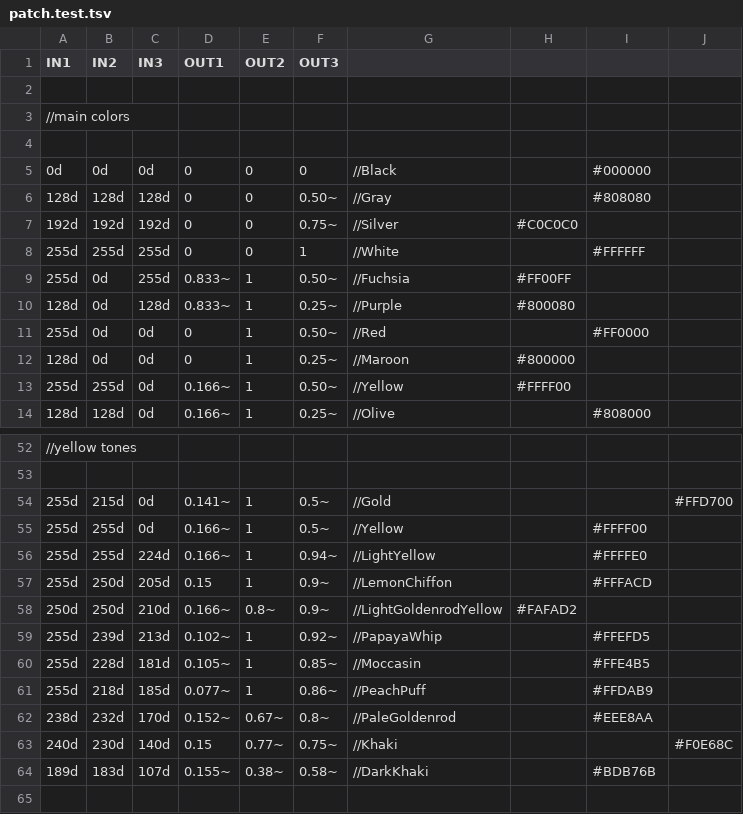
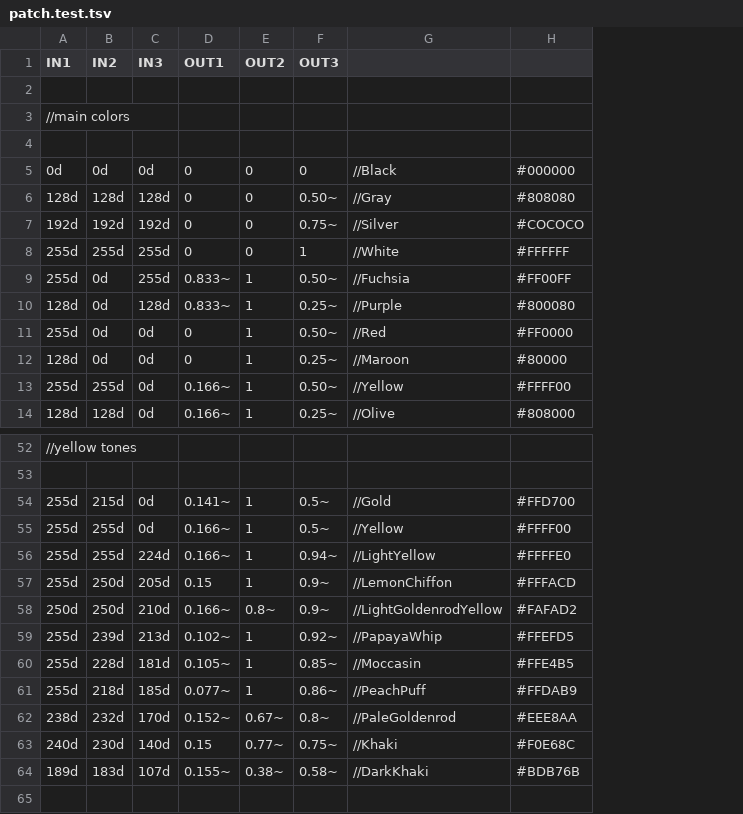
Before and after one commit to awgrover/xod, a TSV file: workspace/__lib__/xod/color/test-rgb-bytes-to-hsl/patch.test.tsv, drawn as a sheet; only a part is shown, gaps mark what is left out; removed rows and columns are numbered as before the commit, all else as after; the diff covers the shown part only; the diff names each change by its address in the sheet, - before the commit and + after, or states it on an @@ line.

```diff
--- a/workspace/__lib__/xod/color/test-rgb-bytes-to-hsl/patch.test.tsv
+++ b/workspace/__lib__/xod/color/test-rgb-bytes-to-hsl/patch.test.tsv
-column H, rows 7-13: #C0C0C0 |  | #FF00FF | #800080 |  | #800000 | #FFFF00; row 58: #FAFAD2
-column J, rows 54-63: #FFD700 |  |  |  |  |  |  |  |  | #F0E68C
-H7: (empty)
+H7: #COCOCO
-H9: (empty)
+H9: #FF00FF
-H10: (empty)
+H10: #800080
-H12: (empty)
+H12: #80000
-H13: (empty)
+H13: #FFFF00
-H54: (empty)
+H54: #FFD700
-H58: (empty)
+H58: #FAFAD2
-H63: (empty)
+H63: #F0E68C
```
Also changed, not shown: 5 edited cells elsewhere in this file, workspace/__lib__/xod/color/test-hsl-to-format/patch.test.tsv, workspace/__lib__/xod/color/test-hsl-to-rgb-bytes/patch.test.tsv, 7 other files.
